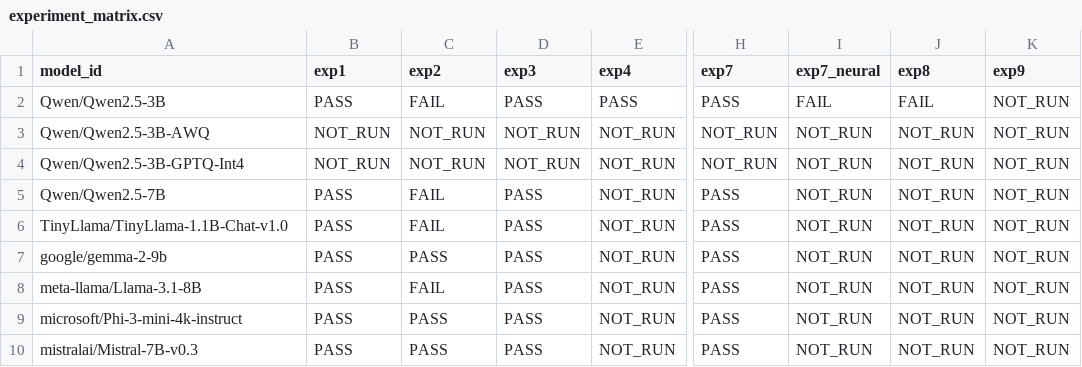
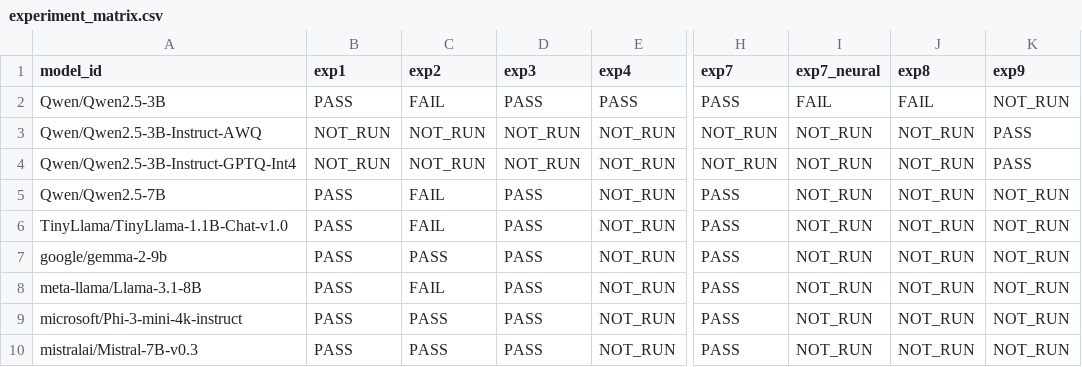
Before and after one commit to meharkp7/nes-research, a CSV file: results/experiment_matrix.csv, drawn as a sheet; only a part is shown, gaps mark what is left out; the diff names each change by its address in the sheet, - before the commit and + after, or states it on an @@ line.

Commit message:
results: exp9 AWQ passes at BER 0.0; suite has no unrun cells
Regenerated from a `--force` rerun of exp9 plus report generation.

  GPTQ  BER 0.0, 10256/10256 bits, 0 errors, corr 0.9903, 36/36 layers
  AWQ   BER 0.0, 10256/10256 bits, 0 errors, corr 0.9941 (raw 0.9890),
        35/36 layers -- layer 2 excluded by name

Coverage moves from 34 PASS / 6 FAIL / 1 NOT_RUN to 35 PASS / 6 FAIL /
0 NOT_RUN. The two FAILs that stand (exp7_neural at 70.5%, exp8
inheriting it) are untouched; `check_consistency.py` passes 9/9.

The summary's Exp9 section was also stale: it still said "No GPTQ or
AWQ checkpoint has been run yet, so these cells carry no experimental
evidence", which has been false for several sessions. It now states the
verification basis for each format and the two controls that keep the
absorbed-scale correction honest (wrong order 0/252, GPTQ 252/252).

```diff
--- a/results/experiment_matrix.csv
+++ b/results/experiment_matrix.csv
-A3 (model_id): Qwen/Qwen2.5-3B-AWQ
+A3 (model_id): Qwen/Qwen2.5-3B-Instruct-AWQ
-K3:K4 (exp9): NOT_RUN
+K3:K4 (exp9): PASS
-A4 (model_id): Qwen/Qwen2.5-3B-GPTQ-Int4
+A4 (model_id): Qwen/Qwen2.5-3B-Instruct-GPTQ-Int4
```
Also changed, not shown: 5 other files.
